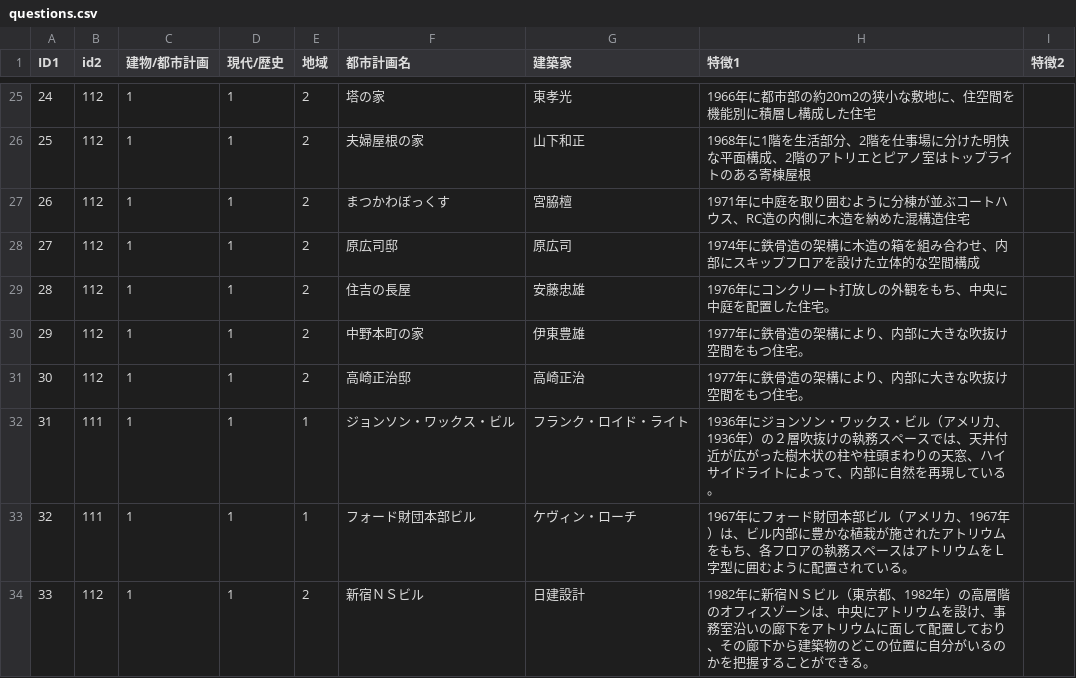
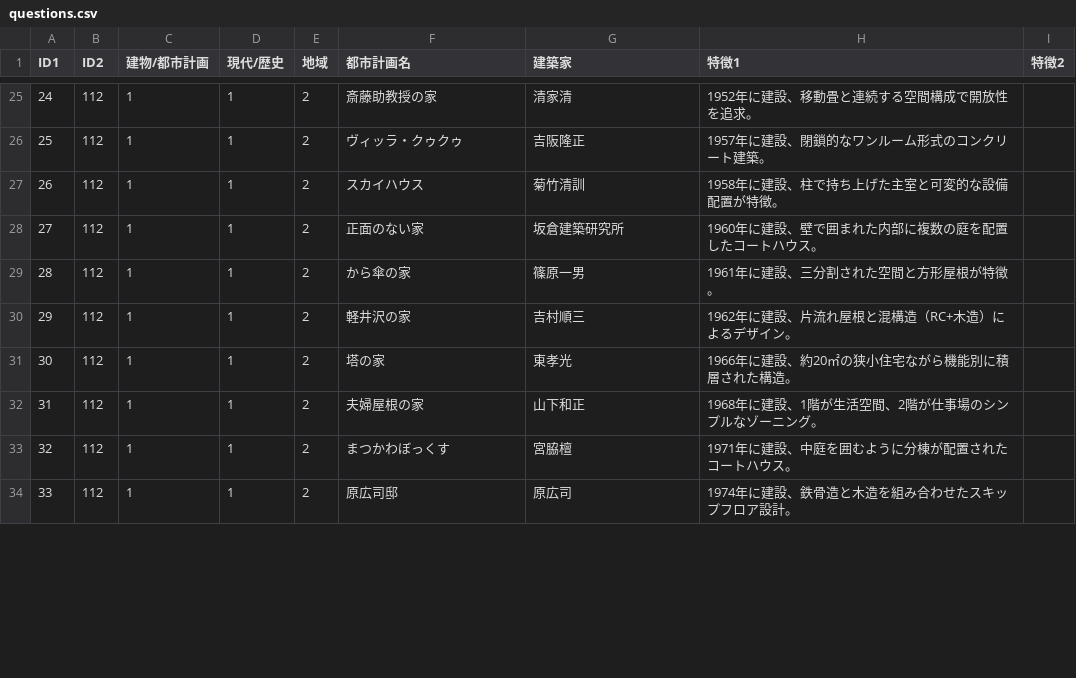
Before and after one commit to mkbimk0726/kentiku, a CSV file: questions.csv, drawn as a sheet; only a part is shown, gaps mark what is left out; the diff covers the shown part only.

```diff
--- a/questions.csv
+++ b/questions.csv
@@ -1 +1 @@
-ID1,id2,建物/都市計画,現代/歴史,地域,都市計画名,建築家,特徴1,特徴2
+"ID1","ID2","建物/都市計画","現代/歴史","地域","都市計画名","建築家","特徴1","特徴2"
@@ -25,10 +25,10 @@ ID1,id2,建物/都市計画,現代/歴史,地域,都市計画名,建築家,特
-24,112,1,1,2,塔の家,東孝光,1966年に都市部の約20m2の狭小な敷地に、住空間を機能別に積層し構成した住宅,
-25,112,1,1,2,夫婦屋根の家,山下和正,1968年に1階を生活部分、2階を仕事場に分けた明快な平面構成、2階のアトリエとピアノ室はトップライトのある寄棟屋根,
-26,112,1,1,2,まつかわぼっくす,宮脇檀,1971年に中庭を取り囲むように分棟が並ぶコートハウス、RC造の内側に木造を納めた混構造住宅,
-27,112,1,1,2,原広司邸,原広司,1974年に鉄骨造の架構に木造の箱を組み合わせ、内部にスキップフロアを設けた立体的な空間構成,
-28,112,1,1,2,住吉の長屋,安藤忠雄,1976年にコンクリート打放しの外観をもち、中央に中庭を配置した住宅。,
-29,112,1,1,2,中野本町の家,伊東豊雄,1977年に鉄骨造の架構により、内部に大きな吹抜け空間をもつ住宅。,
-30,112,1,1,2,高崎正治邸,高崎正治,1977年に鉄骨造の架構により、内部に大きな吹抜け空間をもつ住宅。,
-31,111,1,1,1,ジョンソン・ワックス・ビル,フランク・ロイド・ライト,1936年にジョンソン・ワックス・ビル（アメリカ、1936年）の２層吹抜けの執務スペースでは、天井付近が広がった樹木状の柱や柱頭まわりの天窓、ハイサイドライトによって、内部に自然を再現している。,
-32,111,1,1,1,フォード財団本部ビル,ケヴィン・ローチ,1967年にフォード財団本部ビル（アメリカ、1967年）は、ビル内部に豊かな植栽が施されたアトリウムをもち、各フロアの執務スペースはアトリウムをＬ字型に囲むように配置されている。,
-33,112,1,1,2,新宿ＮＳビル,日建設計,1982年に新宿ＮＳビル（東京都、1982年）の高層階のオフィスゾーンは、中央にアトリウムを設け、事務室沿いの廊下をアトリウムに面して配置しており、その廊下から建築物のどこの位置に自分がいるのかを把握することができる。,
+"24","112","1","1","2","斎藤助教授の家","清家清","1952年に建設、移動畳と連続する空間構成で開放性を追求。",""
+"25","112","1","1","2","ヴィッラ・クゥクゥ","吉阪隆正","1957年に建設、閉鎖的なワンルーム形式のコンクリート建築。",""
+"26","112","1","1","2","スカイハウス","菊竹清訓","1958年に建設、柱で持ち上げた主室と可変的な設備配置が特徴。",""
+"27","112","1","1","2","正面のない家","坂倉建築研究所","1960年に建設、壁で囲まれた内部に複数の庭を配置したコートハウス。",""
+"28","112","1","1","2","から傘の家","篠原一男","1961年に建設、三分割された空間と方形屋根が特徴。",""
+"29","112","1","1","2","軽井沢の家","吉村順三","1962年に建設、片流れ屋根と混構造（RC+木造）によるデザイン。",""
+"30","112","1","1","2","塔の家","東孝光","1966年に建設、約20㎡の狭小住宅ながら機能別に積層された構造。",""
+"31","112","1","1","2","夫婦屋根の家","山下和正","1968年に建設、1階が生活空間、2階が仕事場のシンプルなゾーニング。",""
+"32","112","1","1","2","まつかわぼっくす","宮脇檀","1971年に建設、中庭を囲むように分棟が配置されたコートハウス。",""
+"33","112","1","1","2","原広司邸","原広司","1974年に建設、鉄骨造と木造を組み合わせたスキップフロア設計。",""
```
Also changed, not shown: 41 edited cells elsewhere in this file.
